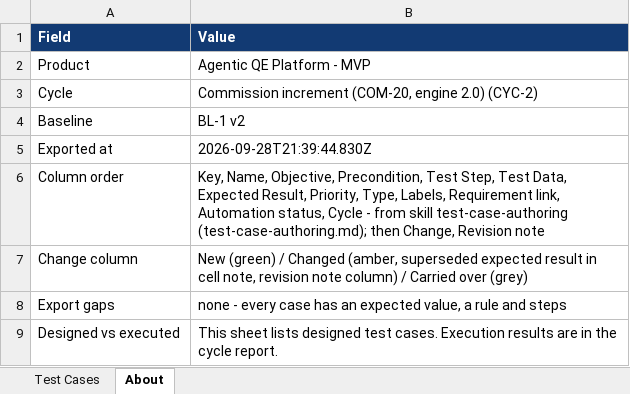
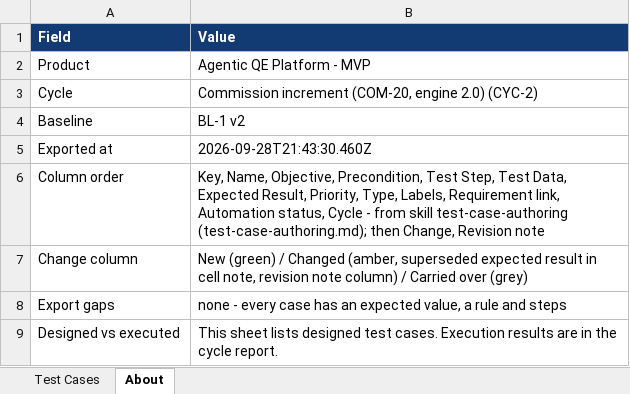
Before and after one commit to sri465inno/EQE-MVP-Neeraj, an Excel workbook: agentic-qe-mvp/demo-artifacts/flow-2-incremental-CYC-2/04-test-cases/CYC-2-test-cases.xlsx, sheet About, drawn as a sheet; values as stored, in another font and other column widths than the file's, no borders; the diff names each change by its address in the sheet, - before the commit and + after, or states it on an @@ line.

```diff
--- a/agentic-qe-mvp/demo-artifacts/flow-2-incremental-CYC-2/04-test-cases/CYC-2-test-cases.xlsx (sheet About)
+++ b/agentic-qe-mvp/demo-artifacts/flow-2-incremental-CYC-2/04-test-cases/CYC-2-test-cases.xlsx (sheet About)
-B5 (Value): 2026-09-28T21:39:44.830Z
+B5 (Value): 2026-09-28T21:43:30.460Z
```
Also changed, not shown: agentic-qe-mvp/demo-artifacts/comparison/compare-CYC-1-vs-CYC-2.xlsx, agentic-qe-mvp/demo-artifacts/flow-1-baseline-CYC-1/04-test-cases/CYC-1-test-cases.xlsx, 32 other files.
